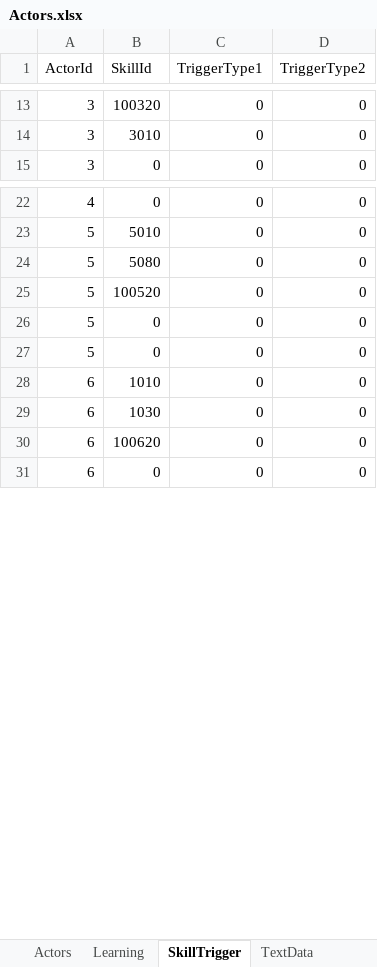
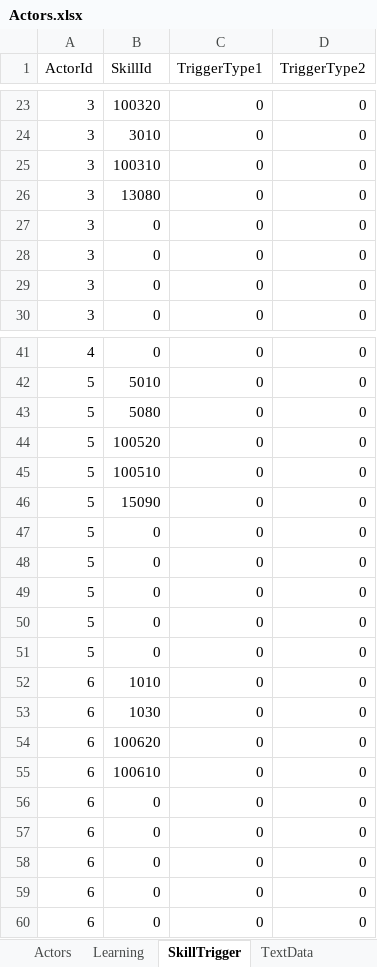
Before and after one commit to seedsclaft/unity, an Excel workbook: Assets/Data/Actors.xlsx, sheet SkillTrigger, drawn as a sheet; only a part is shown, gaps mark what is left out; values as stored, in another font and other column widths than the file's, no borders; the diff covers the shown part only; the diff names each change by its address in the sheet, - before the commit and + after, or states it on an @@ line.

```diff
--- a/Assets/Data/Actors.xlsx (sheet SkillTrigger)
+++ b/Assets/Data/Actors.xlsx (sheet SkillTrigger)
+row 25: 3 | 100310 | 0 | 0
+row 26: 3 | 13080 | 0 | 0
+row 27: 3 | 0 | 0 | 0
+row 28: 3 | 0 | 0 | 0
+row 29: 3 | 0 | 0 | 0
+row 45: 5 | 100510 | 0 | 0
+row 46: 5 | 15090 | 0 | 0
+row 47: 5 | 0 | 0 | 0
+row 48: 5 | 0 | 0 | 0
+row 49: 5 | 0 | 0 | 0
+row 55: 6 | 100610 | 0 | 0
+row 56: 6 | 0 | 0 | 0
+row 57: 6 | 0 | 0 | 0
+row 58: 6 | 0 | 0 | 0
+row 59: 6 | 0 | 0 | 0
```
Also changed, not shown: 40 added rows elsewhere in this sheet, Assets/Data/Stages.xlsx, Assets/Data/System.xlsx, 25 other files.
